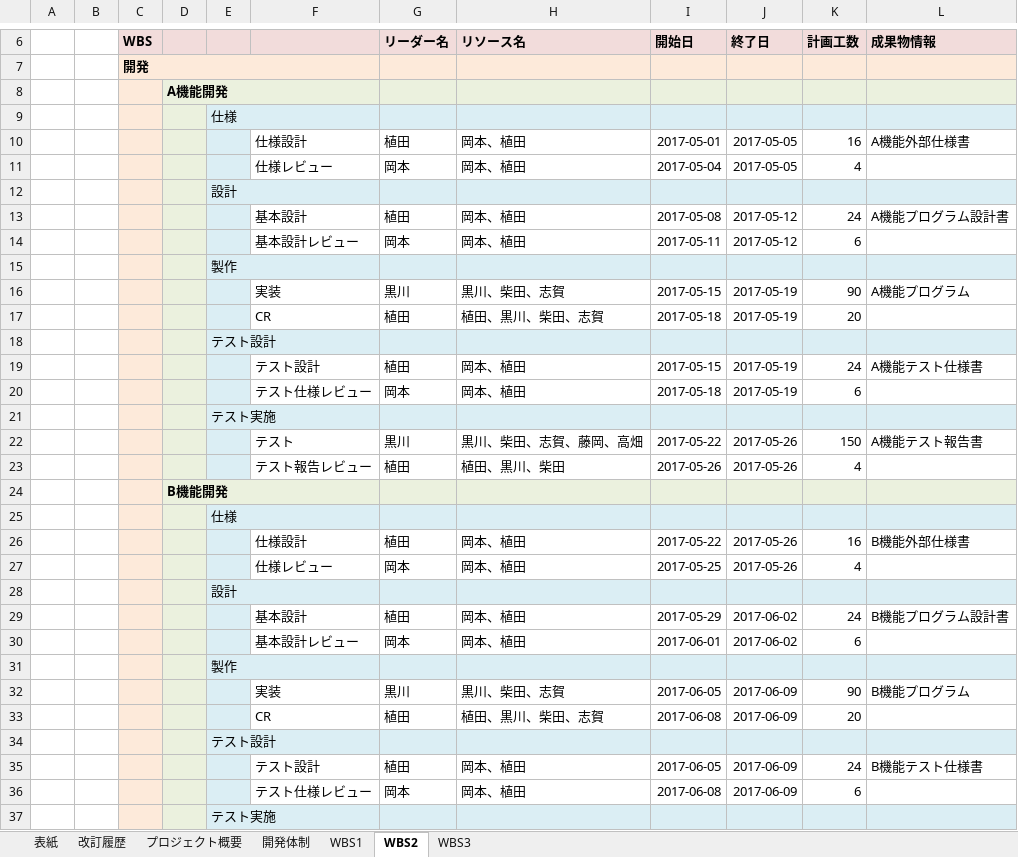
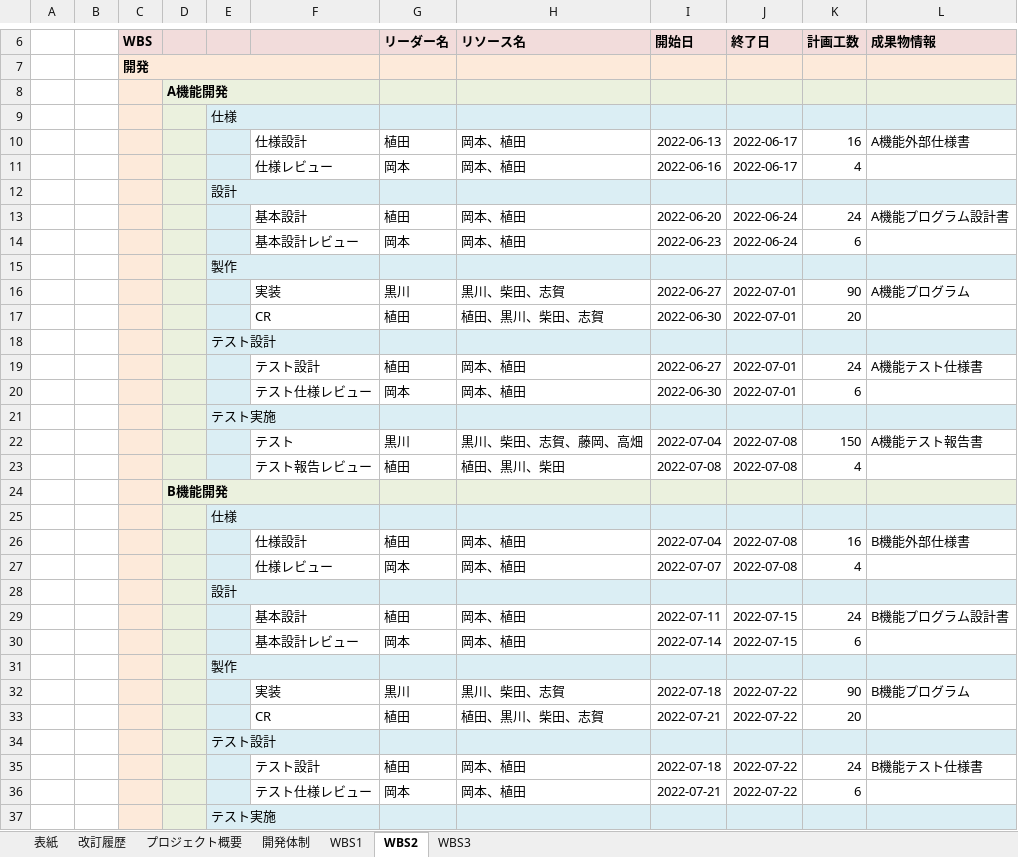
Before and after one commit to tsuzukita/ReviewSample, an Excel workbook: docs/T製品開発/T製品開発 計画書.xlsx, sheet WBS2, drawn as a sheet; only a part is shown, gaps mark what is left out; values as stored, in another font and other column widths than the file's, no borders; the diff covers the shown part only; the diff names each change by its address in the sheet, - before the commit and + after, or states it on an @@ line.

```diff
--- a/docs/T製品開発/T製品開発 計画書.xlsx (sheet WBS2)
+++ b/docs/T製品開発/T製品開発 計画書.xlsx (sheet WBS2)
-I10 (開始日): 2017-05-01
+I10 (開始日): 2022-06-13
-J10:J11 (終了日): 2017-05-05
+J10:J11 (終了日): 2022-06-17
-I11 (開始日): 2017-05-04
+I11 (開始日): 2022-06-16
-I13 (開始日): 2017-05-08
+I13 (開始日): 2022-06-20
-J13:J14 (終了日): 2017-05-12
+J13:J14 (終了日): 2022-06-24
-I14 (開始日): 2017-05-11
+I14 (開始日): 2022-06-23
-I16 (開始日): 2017-05-15
+I16 (開始日): 2022-06-27
-J16:J17 (終了日): 2017-05-19
+J16:J17 (終了日): 2022-07-01
-I17 (開始日): 2017-05-18
+I17 (開始日): 2022-06-30
-I19 (開始日): 2017-05-15
+I19 (開始日): 2022-06-27
-J19:J20 (終了日): 2017-05-19
+J19:J20 (終了日): 2022-07-01
-I20 (開始日): 2017-05-18
+I20 (開始日): 2022-06-30
-I22 (開始日): 2017-05-22
+I22 (開始日): 2022-07-04
-J22:J23 (終了日): 2017-05-26
+J22:J23 (終了日): 2022-07-08
-I23 (開始日): 2017-05-26
+I23 (開始日): 2022-07-08
-I26 (開始日): 2017-05-22
+I26 (開始日): 2022-07-04
-J26:J27 (終了日): 2017-05-26
+J26:J27 (終了日): 2022-07-08
-I27 (開始日): 2017-05-25
+I27 (開始日): 2022-07-07
-I29 (開始日): 2017-05-29
+I29 (開始日): 2022-07-11
-J29:J30 (終了日): 2017-06-02
+J29:J30 (終了日): 2022-07-15
-I30 (開始日): 2017-06-01
+I30 (開始日): 2022-07-14
-I32 (開始日): 2017-06-05
+I32 (開始日): 2022-07-18
-J32:J33 (終了日): 2017-06-09
+J32:J33 (終了日): 2022-07-22
-I33 (開始日): 2017-06-08
+I33 (開始日): 2022-07-21
-I35 (開始日): 2017-06-05
+I35 (開始日): 2022-07-18
-J35:J36 (終了日): 2017-06-09
+J35:J36 (終了日): 2022-07-22
-I36 (開始日): 2017-06-08
+I36 (開始日): 2022-07-21
```
Also changed, not shown: 32 edited cells elsewhere in this sheet, sheet WBS3, sheet 開発体制, sheet 改訂履歴, sheet プロジェクト概要, sheet 表紙, charts or pictures.
